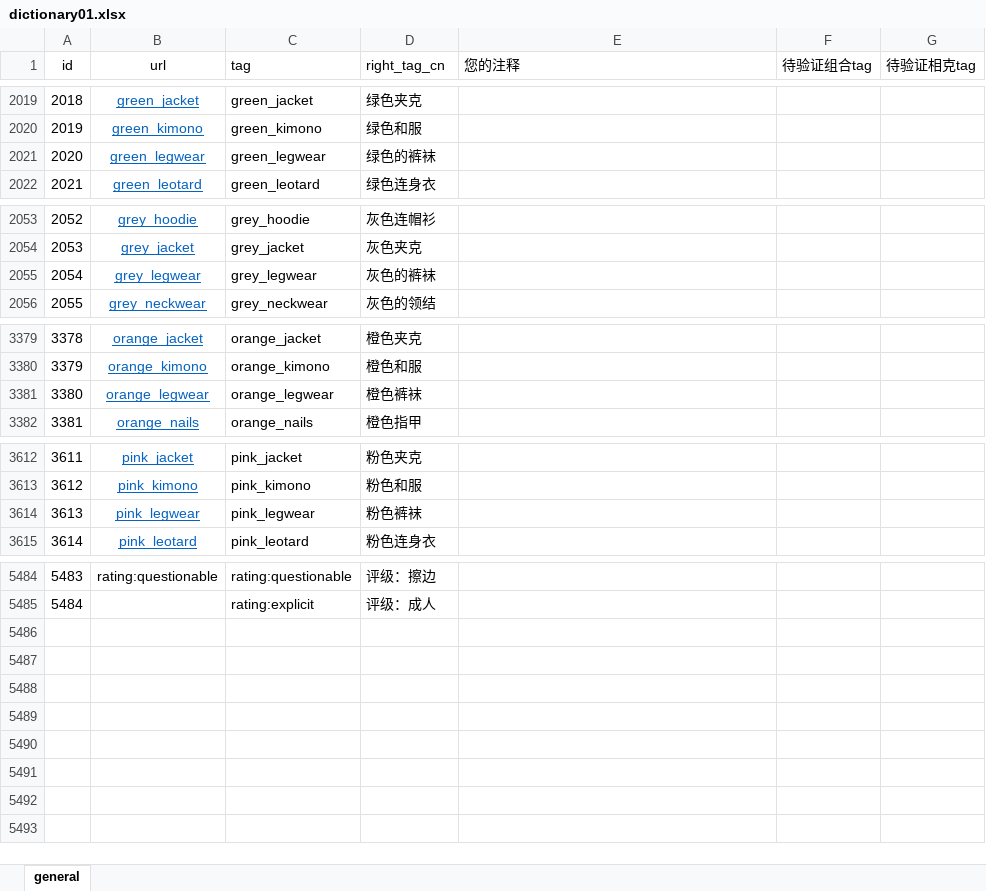
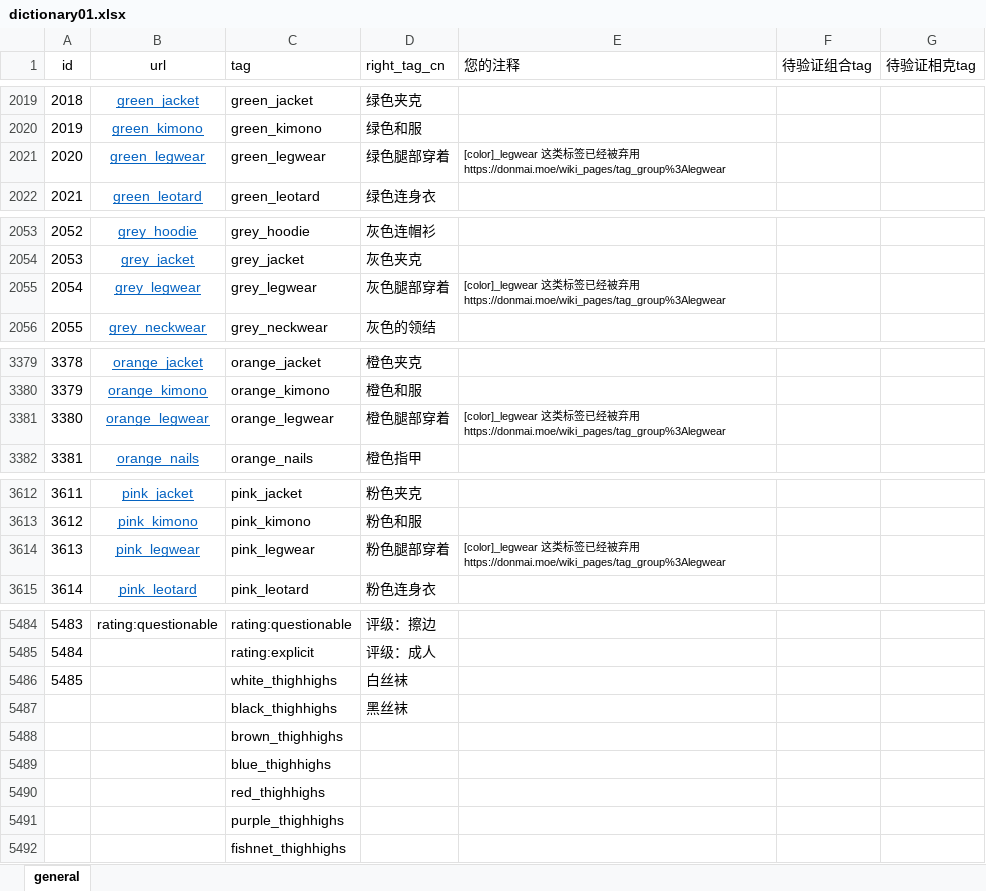
Before and after one commit to YazawaSunrise/illuTag, an Excel workbook: wd-swinv2-tagger-v3/dictionary01.xlsx, sheet general, drawn as a sheet; only a part is shown, gaps mark what is left out; values as stored, in another font and other column widths than the file's, no borders; charts and pictures not drawn; the diff covers the shown part only; the diff names each change by its address in the sheet, - before the commit and + after, or states it on an @@ line.

```diff
--- a/wd-swinv2-tagger-v3/dictionary01.xlsx (sheet general)
+++ b/wd-swinv2-tagger-v3/dictionary01.xlsx (sheet general)
-D2021 (right_tag_cn): 绿色的裤袜
+D2021 (right_tag_cn): 绿色腿部穿着
-E2021 (您的注释): (empty)
+E2021 (您的注释): [color]_legwear 这类标签已经被弃用 https://donmai.moe/wiki_pages/tag_group%3Alegwear
-D2055 (right_tag_cn): 灰色的裤袜
+D2055 (right_tag_cn): 灰色腿部穿着
-E2055 (您的注释): (empty)
+E2055 (您的注释): [color]_legwear 这类标签已经被弃用 https://donmai.moe/wiki_pages/tag_group%3Alegwear
-D3381 (right_tag_cn): 橙色裤袜
+D3381 (right_tag_cn): 橙色腿部穿着
-E3381 (您的注释): (empty)
+E3381 (您的注释): [color]_legwear 这类标签已经被弃用 https://donmai.moe/wiki_pages/tag_group%3Alegwear
-D3614 (right_tag_cn): 粉色裤袜
+D3614 (right_tag_cn): 粉色腿部穿着
-E3614 (您的注释): (empty)
+E3614 (您的注释): [color]_legwear 这类标签已经被弃用 https://donmai.moe/wiki_pages/tag_group%3Alegwear
+row 5486: 5485 |  | white_thighhighs | 白丝袜
+row 5487:  |  | black_thighhighs | 黑丝袜
+row 5488:  |  | brown_thighhighs
+row 5489:  |  | blue_thighhighs
+row 5490:  |  | red_thighhighs
+row 5491:  |  | purple_thighhighs
+row 5492:  |  | fishnet_thighhighs
```
Also changed, not shown: 11 edited cells elsewhere in this sheet, charts or pictures, 32 other files.
